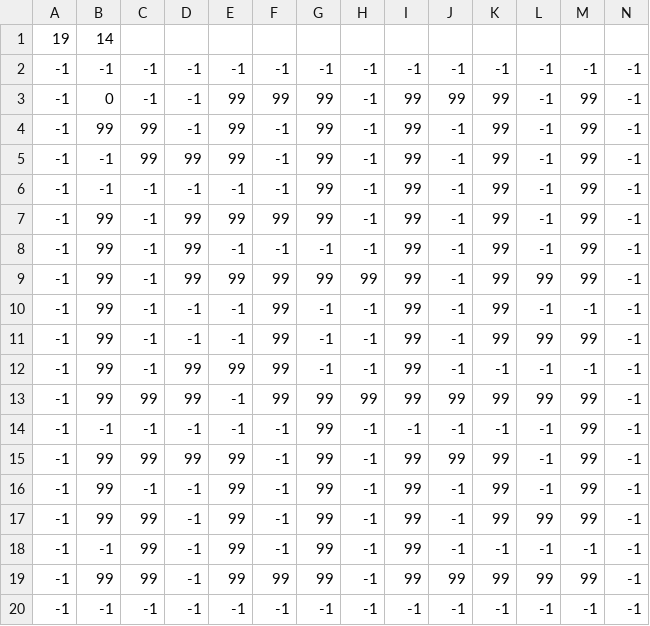
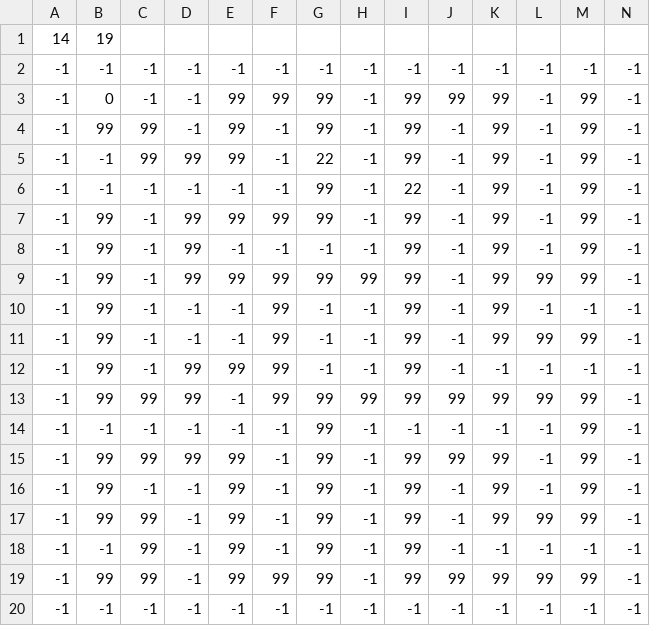
Before and after one commit to FabienBlanquie/ARE-Zelda, a CSV file: map/Black Mesa.csv, drawn as a sheet.

```diff
--- a/map/Black Mesa.csv
+++ b/map/Black Mesa.csv
@@ -1,2 +1,2 @@
-19,14,,,,,,,,,,,,
+14,19,,,,,,,,,,,,
 -1,-1,-1,-1,-1,-1,-1,-1,-1,-1,-1,-1,-1,-1
@@ -4,4 +4,4 @@
 -1,99,99,-1,99,-1,99,-1,99,-1,99,-1,99,-1
--1,-1,99,99,99,-1,99,-1,99,-1,99,-1,99,-1
--1,-1,-1,-1,-1,-1,99,-1,99,-1,99,-1,99,-1
+-1,-1,99,99,99,-1,22,-1,99,-1,99,-1,99,-1
+-1,-1,-1,-1,-1,-1,99,-1,22,-1,99,-1,99,-1
 -1,99,-1,99,99,99,99,-1,99,-1,99,-1,99,-1
```
Also changed, not shown: map/Laby Exemple.csv, map/Village.csv.
